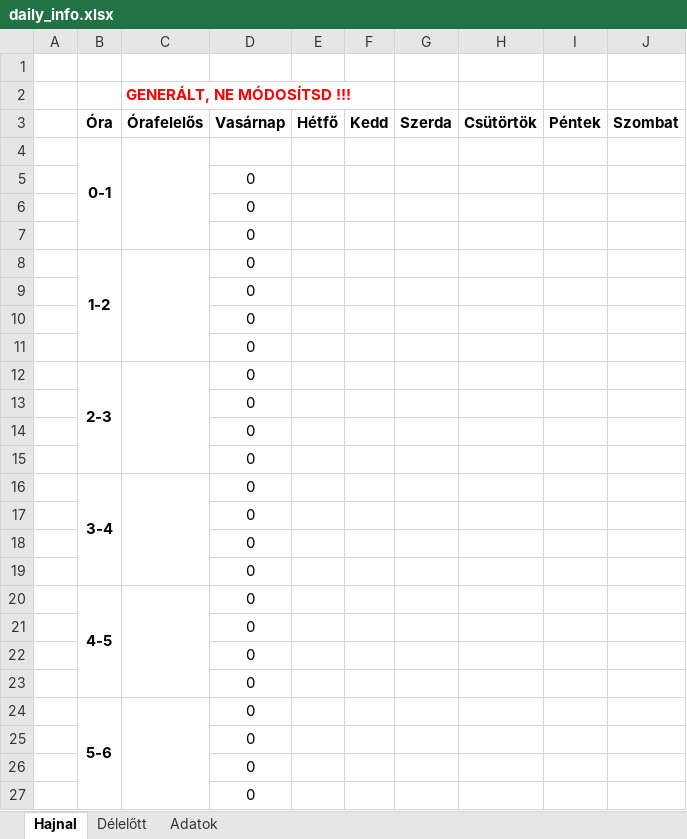
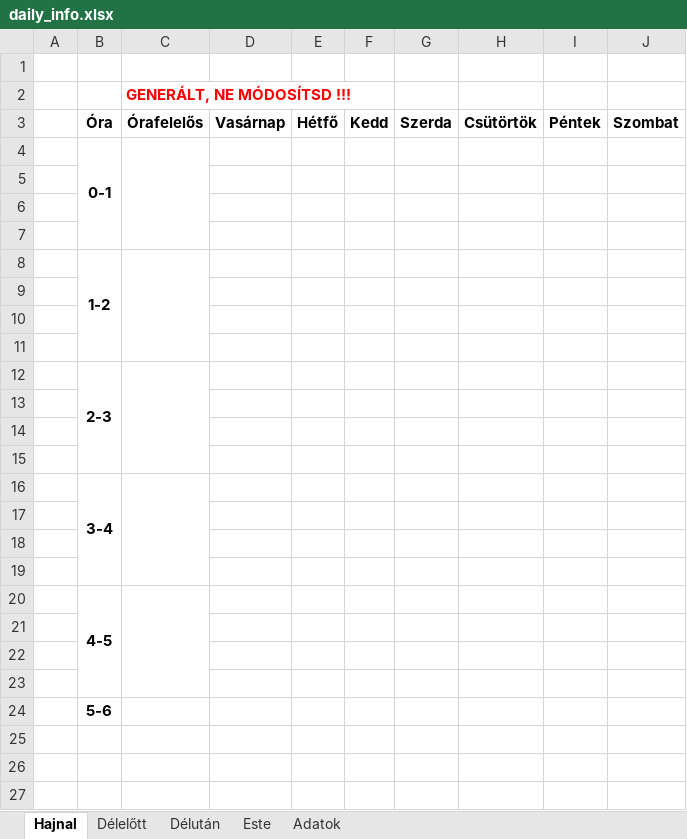
Before and after one commit to tkohegyi/adoration, an Excel workbook: config/security/daily_info.xlsx, sheet Hajnal, drawn as a sheet; values as stored, in another font and other column widths than the file's, no borders; the diff names each change by its address in the sheet, - before the commit and + after, or states it on an @@ line.

```diff
--- a/config/security/daily_info.xlsx (sheet Hajnal)
+++ b/config/security/daily_info.xlsx (sheet Hajnal)
+sheet tab: Délután
+sheet tab: Este
-D5:D24: 0
+D5:D24: (empty)
-B24:B27 merged
-C24:C27 merged
-row 25:  |  |  | 0
-row 26:  |  |  | 0
-row 27:  |  |  | 0
```
Also changed, not shown: sheet Adatok, formulas that keep their value, 3 other files.
